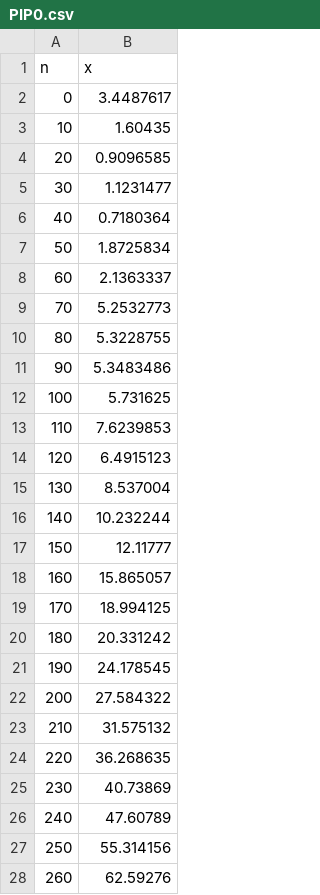
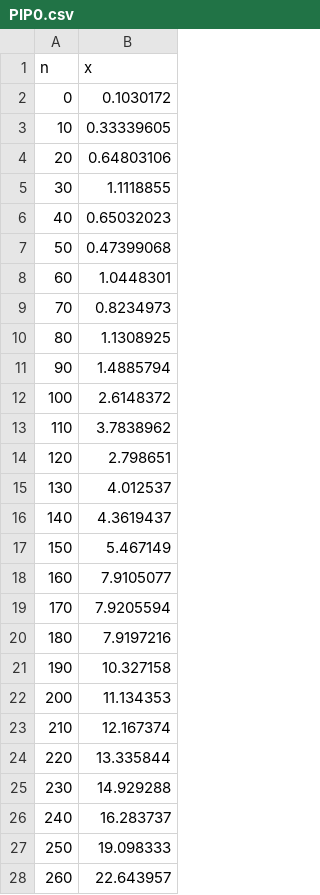
Before and after one commit to reilem/effects, a CSV file: Scala-effekt/_results/PIP0.csv, drawn as a sheet; only a part is shown; the diff covers the shown part only.

Commit message:
Time results fringe

```diff
--- a/Scala-effekt/_results/PIP0.csv
+++ b/Scala-effekt/_results/PIP0.csv
@@ -1,28 +1,28 @@
 n,x
-0,3.4487617
-10,1.60435
-20,0.9096585
-30,1.1231477
-40,0.7180364
-50,1.8725834
-60,2.1363337
-70,5.2532773
-80,5.3228755
-90,5.3483486
-100,5.731625
-110,7.6239853
-120,6.4915123
-130,8.537004
-140,10.232244
-150,12.11777
-160,15.865057
-170,18.994125
-180,20.331242
-190,24.178545
-200,27.584322
-210,31.575132
-220,36.268635
-230,40.73869
-240,47.60789
-250,55.314156
-260,62.59276
+0,0.1030172
+10,0.33339605
+20,0.64803106
+30,1.1118855
+40,0.65032023
+50,0.47399068
+60,1.0448301
+70,0.8234973
+80,1.1308925
+90,1.4885794
+100,2.6148372
+110,3.7838962
+120,2.798651
+130,4.012537
+140,4.3619437
+150,5.467149
+160,7.9105077
+170,7.9205594
+180,7.9197216
+190,10.327158
+200,11.134353
+210,12.167374
+220,13.335844
+230,14.929288
+240,16.283737
+250,19.098333
+260,22.643957
```
Also changed, not shown: 24 edited cells elsewhere in this file, 6 other files.
